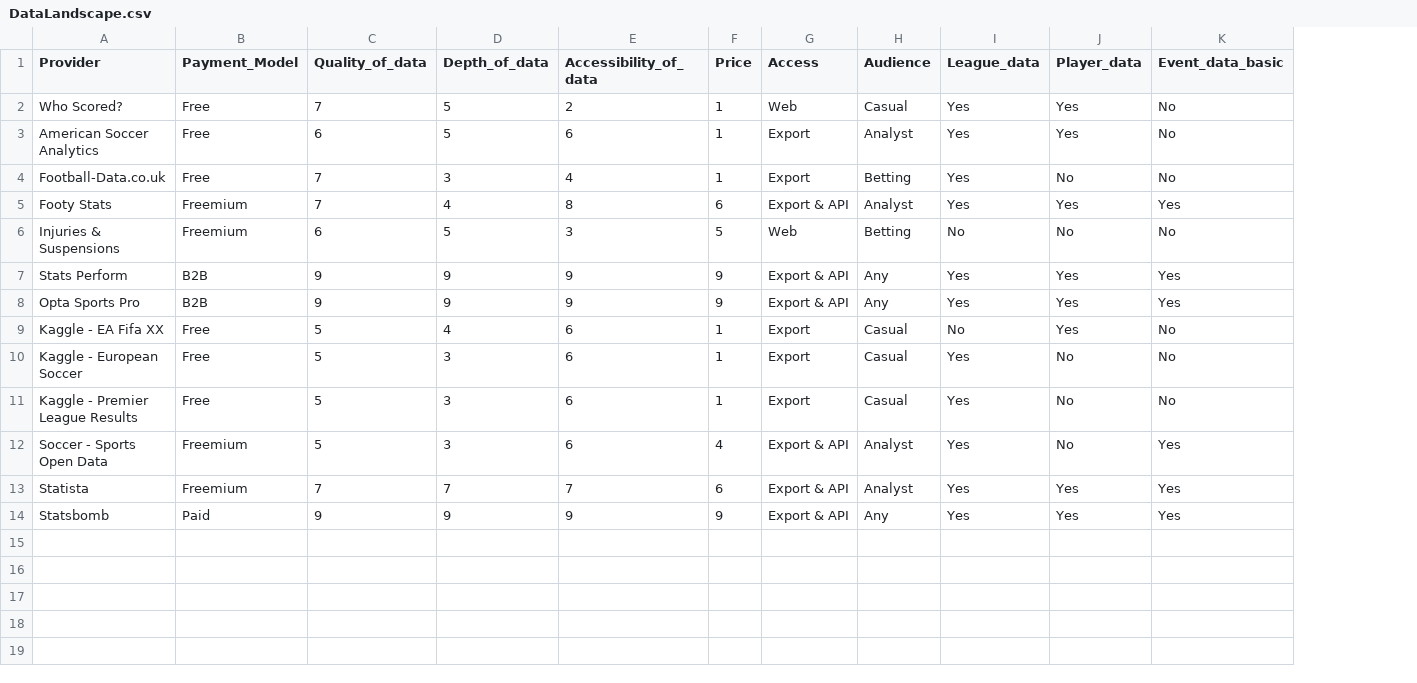
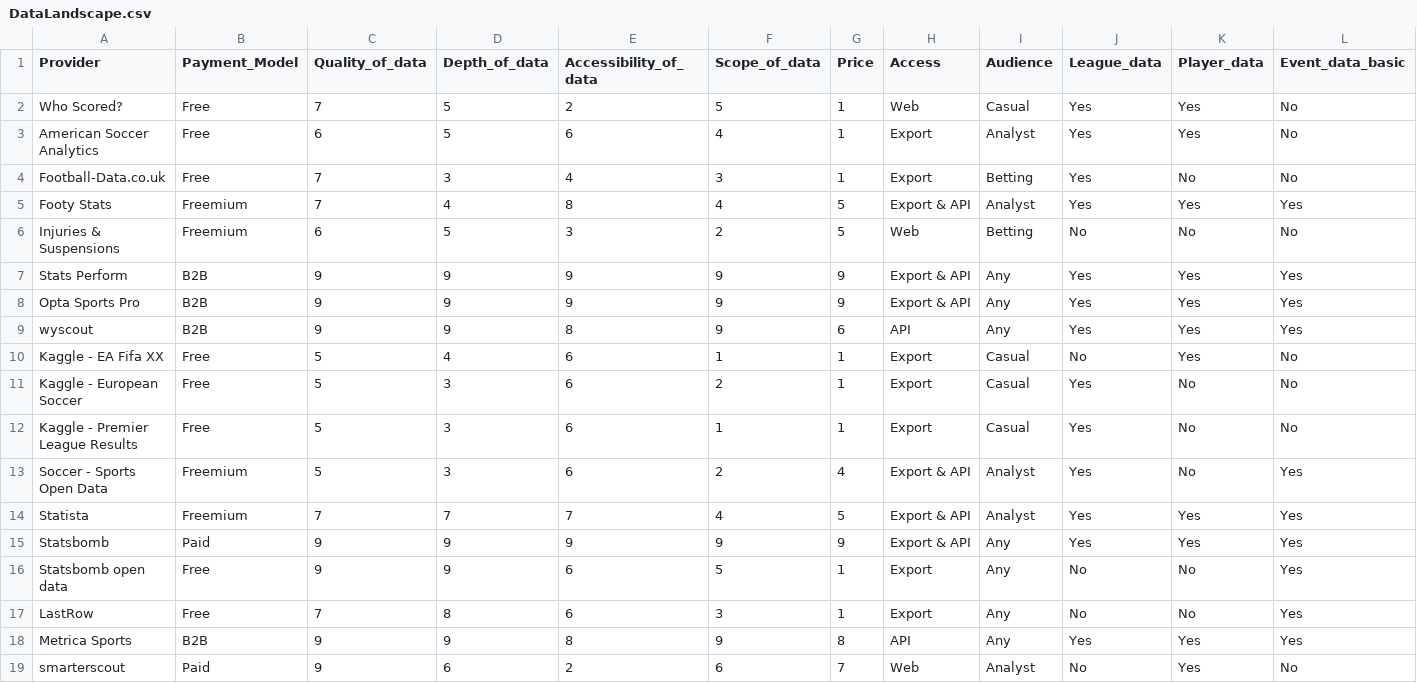
Before and after one commit to novgreenc/SportsDataStudyGroup, a CSV file: Notebooks/Data/DataLandscape.csv, drawn as a sheet; only a part is shown; addresses are those after the commit; rows hold the shown columns only; the diff names each change by its address in the sheet, - before the commit and + after, or states it on an @@ line.

Commit message:
Notebook enhancements that are finally due for checkin

```diff
--- a/Notebooks/Data/DataLandscape.csv
+++ b/Notebooks/Data/DataLandscape.csv
+column F (Scope_of_data), rows 2-8: 5 | 4 | 3 | 4 | 2 | 9 | 9; rows 10-15: 1 | 2 | 1 | 2 | 4 | 9
-G5 (Price): 6
+G5 (Price): 5
+row 9: wyscout | B2B | 9 | 9 | 8 | 9 | 6 | API | Any | Yes | Yes | Yes
-G14 (Price): 6
+G14 (Price): 5
+row 16: Statsbomb open data | Free | 9 | 9 | 6 | 5 | 1 | Export | Any | No | No | Yes
+row 17: LastRow | Free | 7 | 8 | 6 | 3 | 1 | Export | Any | No | No | Yes
+row 18: Metrica Sports | B2B | 9 | 9 | 8 | 9 | 8 | API | Any | Yes | Yes | Yes
+row 19: smarterscout | Paid | 9 | 6 | 2 | 6 | 7 | Web | Analyst | No | Yes | No
```
Also changed, not shown: 3 other files.
